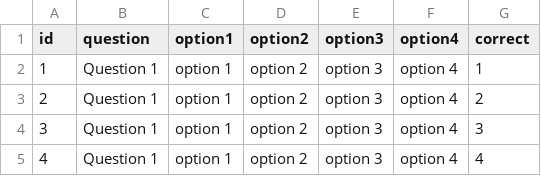
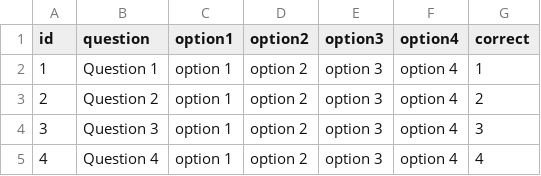
Before and after one commit to Ayush21298/Quizup, a CSV file: public/csv/a.csv, drawn as a sheet.

```diff
--- a/public/csv/a.csv
+++ b/public/csv/a.csv
@@ -2,4 +2,4 @@ id,question,option1,option2,option3,option4,correct
 1,Question 1,option 1,option 2,option 3,option 4,1
-2,Question 1,option 1,option 2,option 3,option 4,2
-3,Question 1,option 1,option 2,option 3,option 4,3
-4,Question 1,option 1,option 2,option 3,option 4,4
+2,Question 2,option 1,option 2,option 3,option 4,2
+3,Question 3,option 1,option 2,option 3,option 4,3
+4,Question 4,option 1,option 2,option 3,option 4,4
```
Also changed, not shown: 2 other files.
